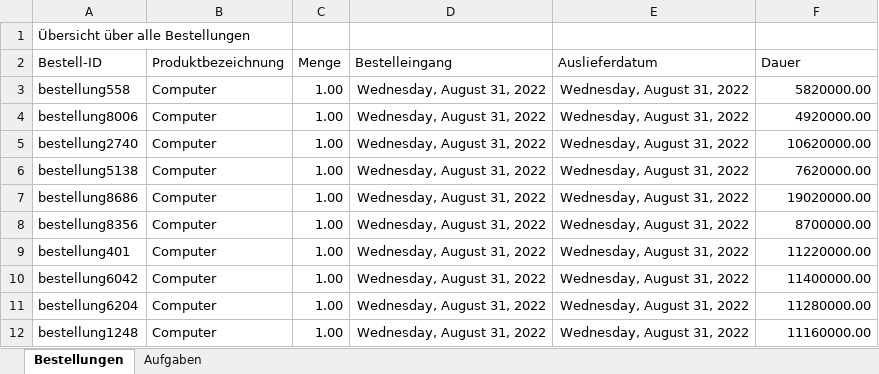
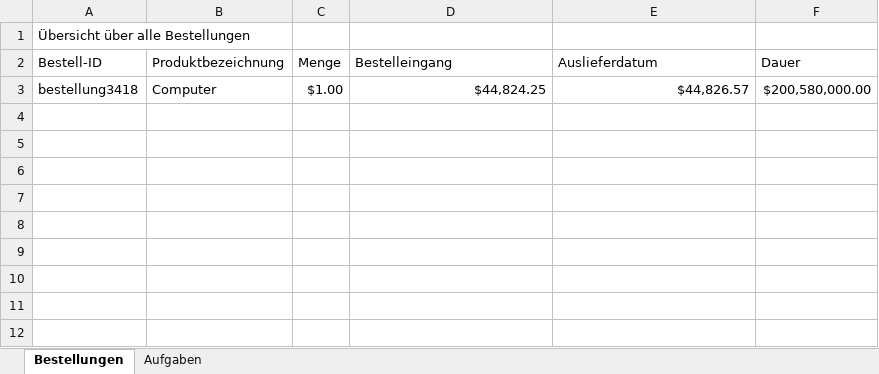
Before and after one commit to MarvinSchobert/UnitySimulationServer, an Excel workbook: Excel.xlsx, sheet Bestellungen, drawn as a sheet; values as stored, in another font and other column widths than the file's, no borders; removed rows and columns are numbered as before the commit, all else as after; the diff names each change by its address in the sheet, - before the commit and + after, or states it on an @@ line.

```diff
--- a/Excel.xlsx (sheet Bestellungen)
+++ b/Excel.xlsx (sheet Bestellungen)
-row 3: bestellung558 | Computer | 1.00 | Wednesday, August 31, 2022 | Wednesday, August 31, 2022 | 5820000.00
-row 4: bestellung8006 | Computer | 1.00 | Wednesday, August 31, 2022 | Wednesday, August 31, 2022 | 4920000.00
-row 5: bestellung2740 | Computer | 1.00 | Wednesday, August 31, 2022 | Wednesday, August 31, 2022 | 10620000.00
-row 6: bestellung5138 | Computer | 1.00 | Wednesday, August 31, 2022 | Wednesday, August 31, 2022 | 7620000.00
-row 7: bestellung8686 | Computer | 1.00 | Wednesday, August 31, 2022 | Wednesday, August 31, 2022 | 19020000.00
-row 8: bestellung8356 | Computer | 1.00 | Wednesday, August 31, 2022 | Wednesday, August 31, 2022 | 8700000.00
-row 9: bestellung401 | Computer | 1.00 | Wednesday, August 31, 2022 | Wednesday, August 31, 2022 | 11220000.00
-row 10: bestellung6042 | Computer | 1.00 | Wednesday, August 31, 2022 | Wednesday, August 31, 2022 | 11400000.00
-row 11: bestellung6204 | Computer | 1.00 | Wednesday, August 31, 2022 | Wednesday, August 31, 2022 | 11280000.00
-row 12: bestellung1248 | Computer | 1.00 | Wednesday, August 31, 2022 | Wednesday, August 31, 2022 | 11160000.00
+row 3: bestellung3418 | Computer | $1.00 | $44,824.25 | $44,826.57 | $200,580,000.00
```
Also changed, not shown: sheet Aufgaben, 10 other files.
